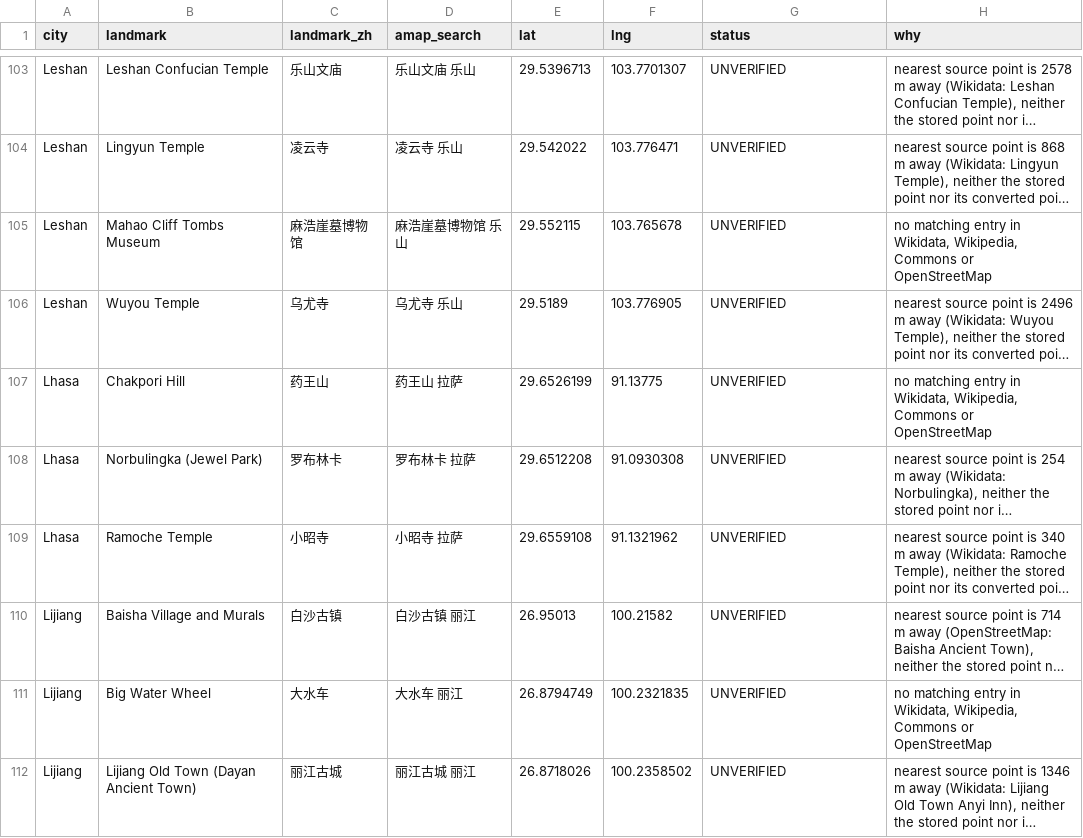
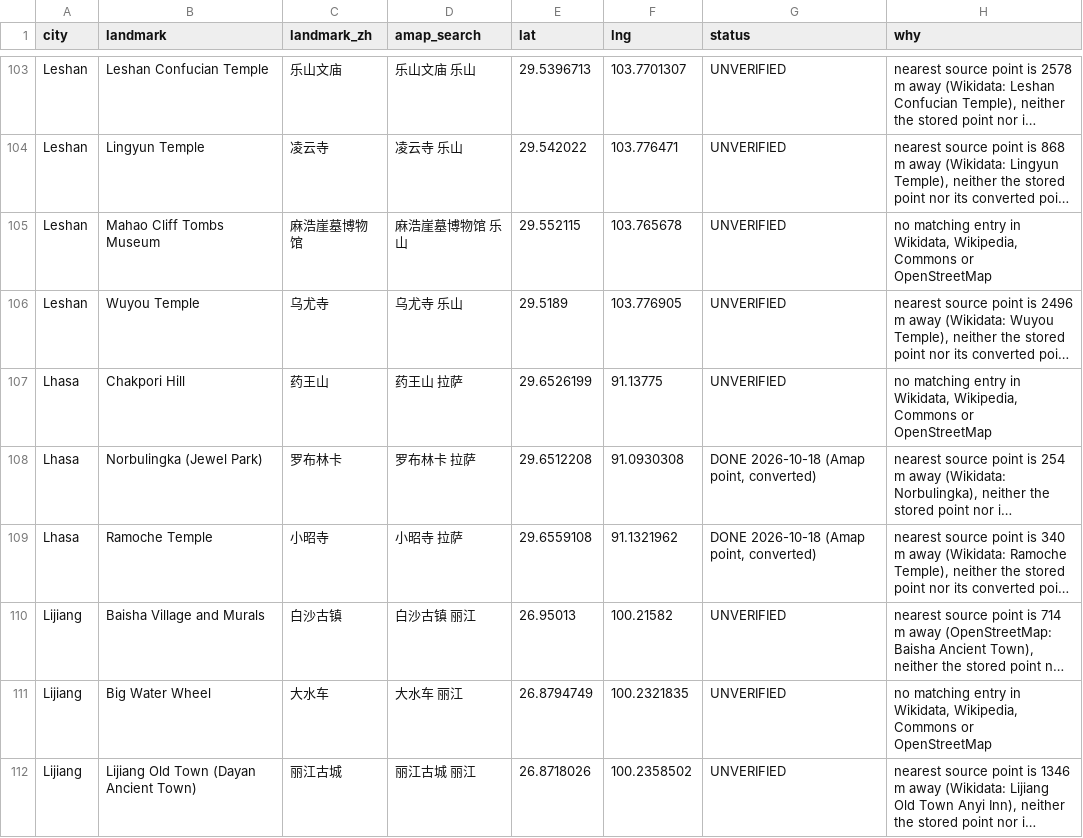
Before and after one commit to scjwolin57/Never-Roam-Alone, a CSV file: _needs-attention/china-unverified-landmarks-2026-10-14.csv, drawn as a sheet; only a part is shown, gaps mark what is left out; long unchanged cells end in …; the diff names each change by its address in the sheet, - before the commit and + after, or states it on an @@ line.

```diff
--- a/_needs-attention/china-unverified-landmarks-2026-10-14.csv
+++ b/_needs-attention/china-unverified-landmarks-2026-10-14.csv
-G108:G109 (status): UNVERIFIED
+G108:G109 (status): DONE 2026-10-18 (Amap point, converted)
```
Also changed, not shown: 2 other files.
